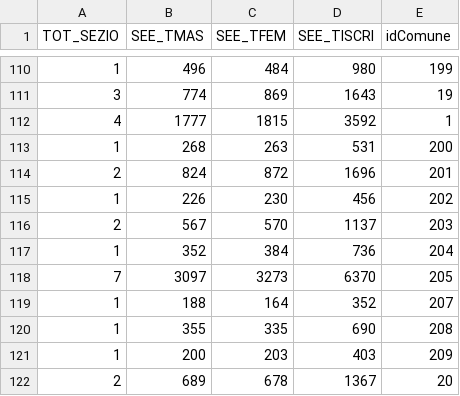
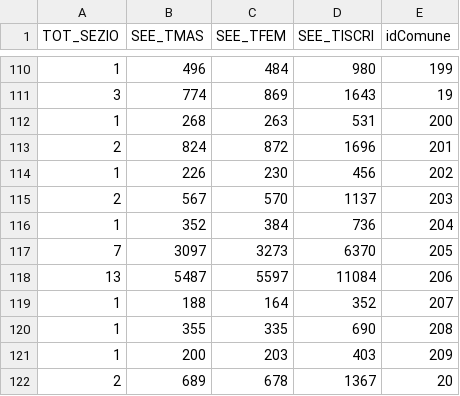
Before and after one commit to ondata/elezioni_2020, a CSV file: regionaliMarche/processing/totSezioni.csv, drawn as a sheet; only a part is shown, gaps mark what is left out; removed rows and columns are numbered as before the commit, all else as after; the diff names each change by its address in the sheet, - before the commit and + after, or states it on an @@ line.

```diff
--- a/regionaliMarche/processing/totSezioni.csv
+++ b/regionaliMarche/processing/totSezioni.csv
-row 112: 4 | 1777 | 1815 | 3592 | 1
+row 118: 13 | 5487 | 5597 | 11084 | 206
```
Also changed, not shown: regionaliMarche/processing/anagrListe.csv, regionaliMarche/processing/votiCandidati-arrVotiCandidato.csv, 4 other files.
